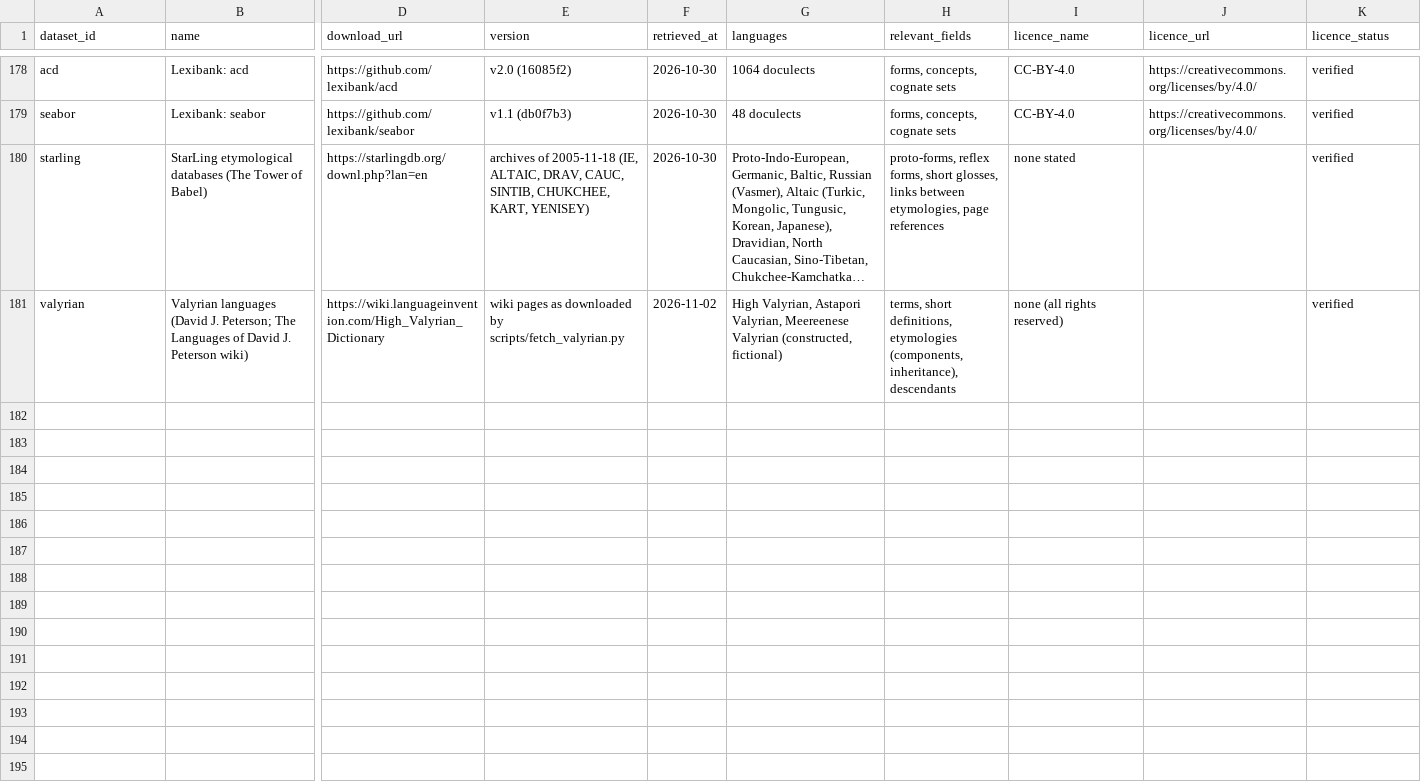
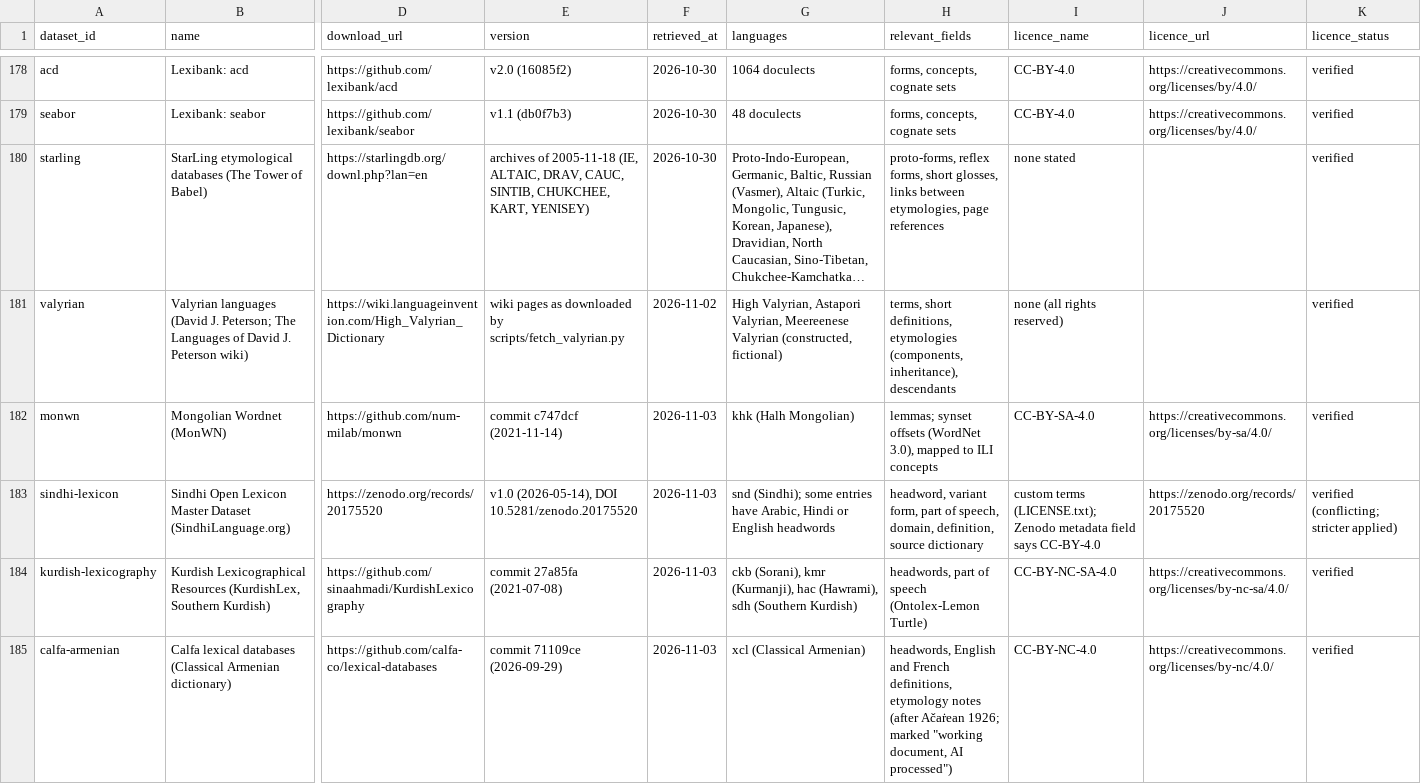
Before and after one commit to Vaidurya-s/Linguistic-DNA, a CSV file: data/manifests/dataset_audit.csv, drawn as a sheet; only a part is shown, gaps mark what is left out; long unchanged cells end in …; rows hold the shown columns only; the diff names each change by its address in the sheet, - before the commit and + after, or states it on an @@ line.

```diff
--- a/data/manifests/dataset_audit.csv
+++ b/data/manifests/dataset_audit.csv
+row 182: monwn | Mongolian Wordnet (MonWN) | https://github.com/num-milab/monwn | commit c747dcf (2021-11-14) | 2026-11-03 | khk (Halh Mongolian) | lemmas; synset offsets (WordNet 3.0), mapped to ILI concepts | CC-BY-SA-4.0 | https://creativecommons.org/licenses/by-sa/4.0/ | verified
+row 183: sindhi-lexicon | Sindhi Open Lexicon Master Dataset (SindhiLanguage.org) | https://zenodo.org/records/20175520 | v1.0 (2026-05-14), DOI 10.5281/zenodo.20175520 | 2026-11-03 | snd (Sindhi); some entries have Arabic, Hindi or English headwords | headword, variant form, part of speech, domain, definition, source dictionary | custom terms (LICENSE.txt); Zenodo metadata field says CC-BY-4.0 | https://zenodo.org/records/20175520 | verified (conflicting; stricter applied)
+row 184: kurdish-lexicography | Kurdish Lexicographical Resources (KurdishLex, Southern Kurdish) | https://github.com/sinaahmadi/KurdishLexicography | commit 27a85fa (2021-07-08) | 2026-11-03 | ckb (Sorani), kmr (Kurmanji), hac (Hawrami), sdh (Southern Kurdish) | headwords, part of speech (Ontolex-Lemon Turtle) | CC-BY-NC-SA-4.0 | https://creativecommons.org/licenses/by-nc-sa/4.0/ | verified
+row 185: calfa-armenian | Calfa lexical databases (Classical Armenian dictionary) | https://github.com/calfa-co/lexical-databases | commit 71109ce (2026-09-29) | 2026-11-03 | xcl (Classical Armenian) | headwords, English and French definitions, etymology notes (after Ačaṙean 1926; marked "working document, AI processed") | CC-BY-NC-4.0 | https://creativecommons.org/licenses/by-nc/4.0/ | verified
```
Also changed, not shown: data/manifests/source_manifest.csv, 20 other files.
